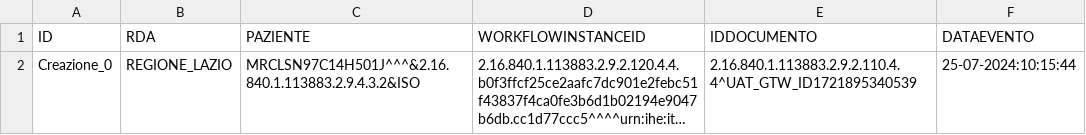
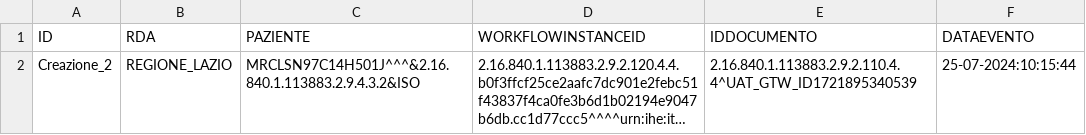
Before and after one commit to vincenzo-ingenito/test-repo-crash, a CSV file: REGIONE_CAMPANIA/ASL_NA_3_SUD/integrity:S1#VICAMPANIA3SUD.csv, drawn as a sheet; long unchanged cells end in …; the diff names each change by its address in the sheet, - before the commit and + after, or states it on an @@ line.

Commit message:
Regione: REGIONE_CAMPANIA, ASL: ASL_NA_3_SUD, Issuer: integrity:S1#VICAMPANIA3SUD

```diff
--- a/REGIONE_CAMPANIA/ASL_NA_3_SUD/integrity:S1#VICAMPANIA3SUD.csv
+++ b/REGIONE_CAMPANIA/ASL_NA_3_SUD/integrity:S1#VICAMPANIA3SUD.csv
-A2 (ID): Creazione_0
+A2 (ID): Creazione_2
```
